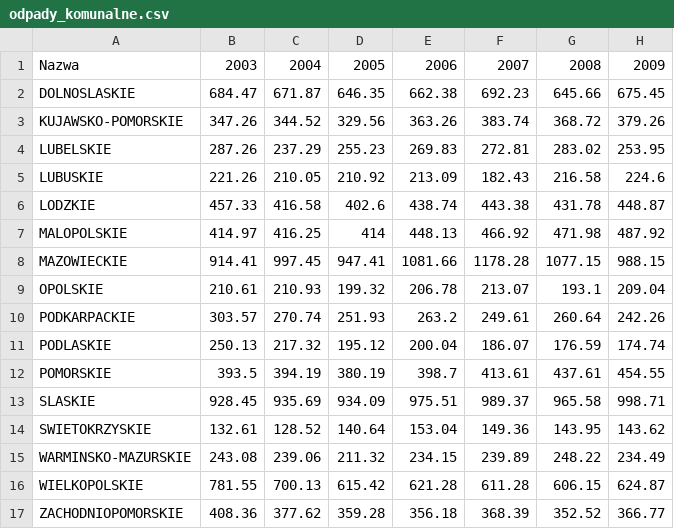
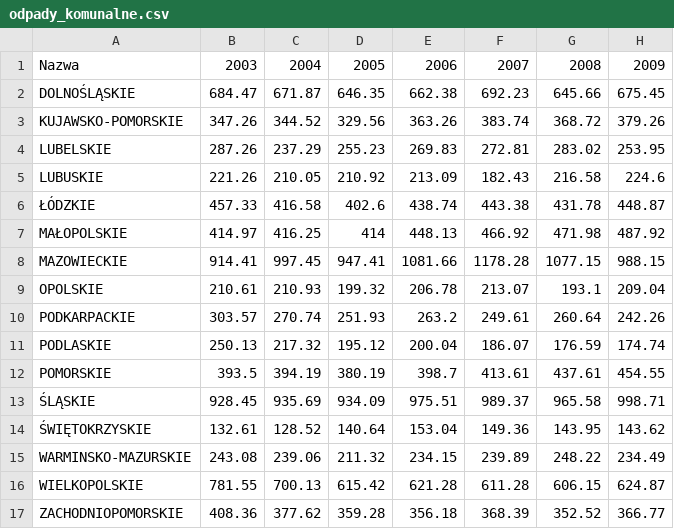
Before and after one commit to Izydor123/hack_heroes_zgloszenie, a CSV file: odpady_komunalne.csv, drawn as a sheet; only a part is shown; the diff names each change by its address in the sheet, - before the commit and + after, or states it on an @@ line.

```diff
--- a/odpady_komunalne.csv
+++ b/odpady_komunalne.csv
-A2: DOLNOSLASKIE
+A2: DOLNOŚLĄSKIE
-A6: LODZKIE
+A6: ŁÓDZKIE
-A7: MALOPOLSKIE
+A7: MAŁOPOLSKIE
-A13: SLASKIE
+A13: ŚLĄSKIE
-A14: SWIETOKRZYSKIE
+A14: ŚWIĘTOKRZYSKIE
```
Also changed, not shown: odpady_ogolne.csv, 4 other files.
